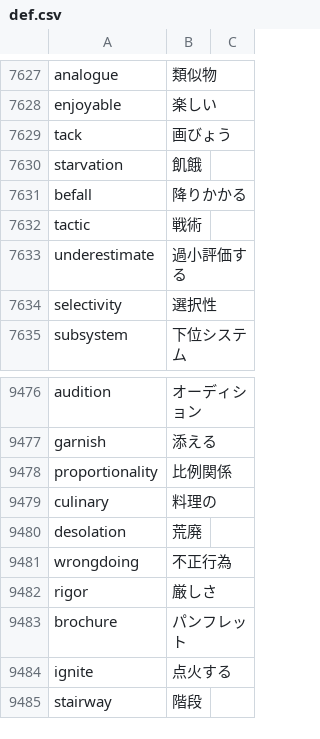
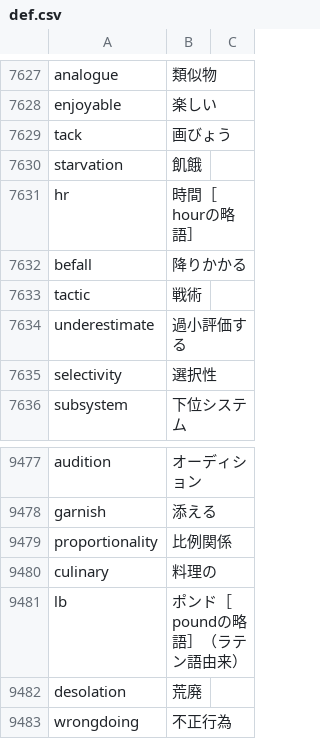
Before and after one commit to marmooo/mGSL, a CSV file: def.csv, drawn as a sheet; only a part is shown, gaps mark what is left out; the shorter side is filled out with more unchanged rows; the diff names each change by its address in the sheet, - before the commit and + after, or states it on an @@ line.

```diff
--- a/def.csv
+++ b/def.csv
+row 7631: hr | 時間［hourの略語］
+row 9481: lb | ポンド［poundの略語］（ラテン語由来）
```
Also changed, not shown: dist/mGSL.csv, filter-original.csv, 1 other file.
